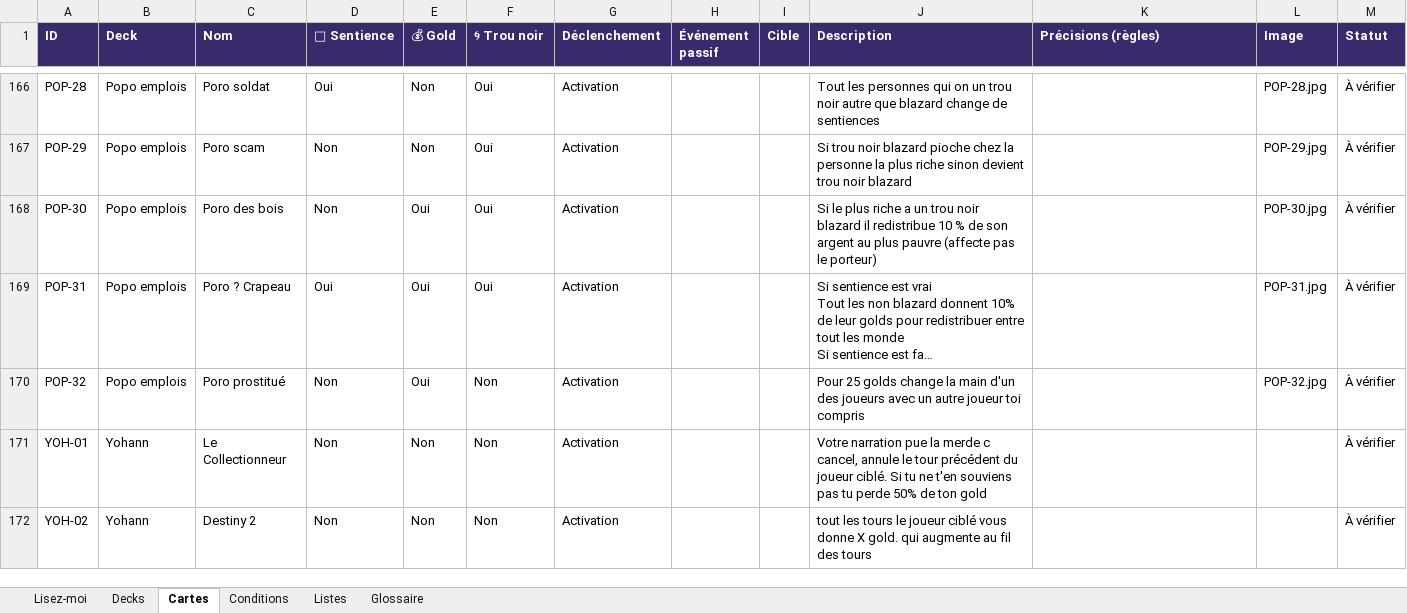
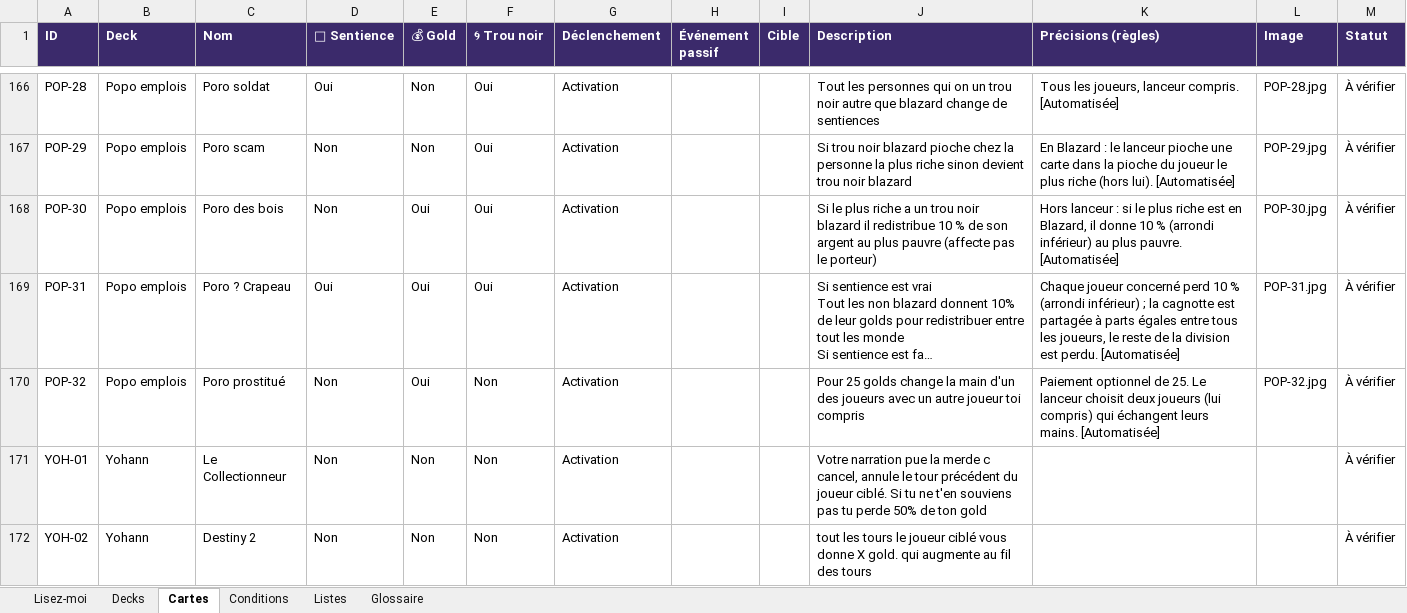
Before and after one commit to Emilezola0/Tokards, an Excel workbook: data/Tokards_cartes.xlsx, sheet Cartes, drawn as a sheet; only a part is shown, gaps mark what is left out; long unchanged cells end in …; values as stored, in another font and other column widths than the file's, no borders; the diff covers the shown part only; the diff names each change by its address in the sheet, - before the commit and + after, or states it on an @@ line.

```diff
--- a/data/Tokards_cartes.xlsx (sheet Cartes)
+++ b/data/Tokards_cartes.xlsx (sheet Cartes)
-K166 (Précisions (règles)): (empty)
+K166 (Précisions (règles)): Tous les joueurs, lanceur compris. [Automatisée]
-K167 (Précisions (règles)): (empty)
+K167 (Précisions (règles)): En Blazard : le lanceur pioche une carte dans la pioche du joueur le plus riche (hors lui). [Automatisée]
-K168 (Précisions (règles)): (empty)
+K168 (Précisions (règles)): Hors lanceur : si le plus riche est en Blazard, il donne 10 % (arrondi inférieur) au plus pauvre. [Automatisée]
-K169 (Précisions (règles)): (empty)
+K169 (Précisions (règles)): Chaque joueur concerné perd 10 % (arrondi inférieur) ; la cagnotte est partagée à parts égales entre tous les joueurs, le reste de la division est perdu. [Automatisée]
-K170 (Précisions (règles)): (empty)
+K170 (Précisions (règles)): Paiement optionnel de 25. Le lanceur choisit deux joueurs (lui compris) qui échangent leurs mains. [Automatisée]
```
Also changed, not shown: 28 edited cells elsewhere in this sheet, sheet Glossaire, 7 other files.
